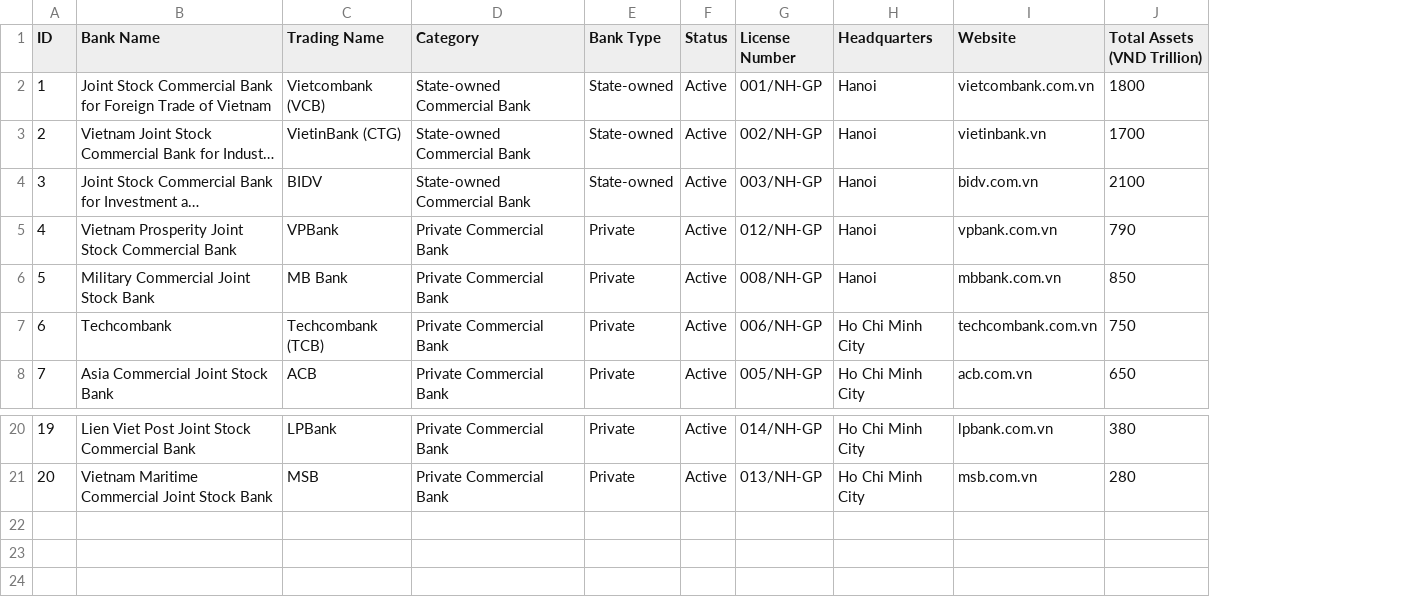
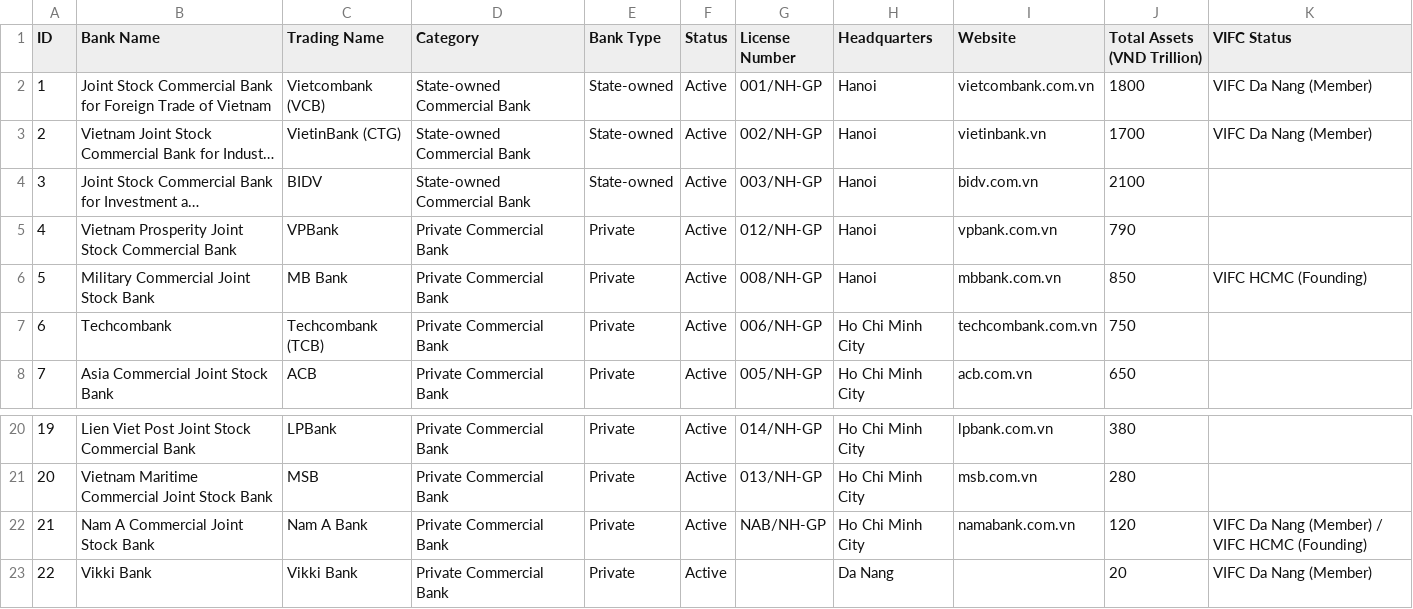
Before and after one commit to oakflowco/vifc-fintech-registry, a CSV file: sample-data/banks.csv, drawn as a sheet; only a part is shown, gaps mark what is left out; long unchanged cells end in …; the diff names each change by its address in the sheet, - before the commit and + after, or states it on an @@ line.

```diff
--- a/sample-data/banks.csv
+++ b/sample-data/banks.csv
+column K (VIFC Status), rows 2-6: VIFC Da Nang (Member) | VIFC Da Nang (Member) |  |  | VIFC HCMC (Founding)
+row 22: 21 | Nam A Commercial Joint Stock Bank | Nam A Bank | Private Commercial Bank | Private | Active | NAB/NH-GP | Ho Chi Minh City | namabank.com.vn | 120 | VIFC Da Nang (Member) / VIFC HCMC (Founding)
+row 23: 22 | Vikki Bank | Vikki Bank | Private Commercial Bank | Private | Active |  | Da Nang |  | 20 | VIFC Da Nang (Member)
```
Also changed, not shown: sample-data/deals.csv, sample-data/insurance.csv, 45 other files.
